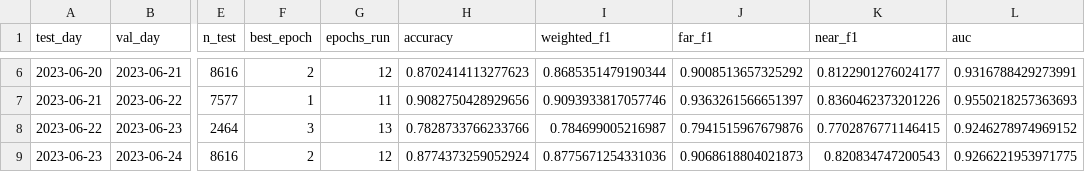
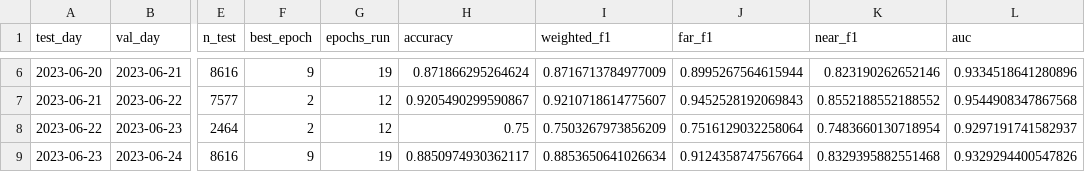
Before and after one commit to urvidamani/Vessel_Detection_DAS, a CSV file: results/tables/ann_10day_results.csv, drawn as a sheet; only a part is shown, gaps mark what is left out; the diff covers the shown part only; the diff names each change by its address in the sheet, - before the commit and + after, or states it on an @@ line.

```diff
--- a/results/tables/ann_10day_results.csv
+++ b/results/tables/ann_10day_results.csv
-F6 (best_epoch): 2
+F6 (best_epoch): 9
-G6 (epochs_run): 12
+G6 (epochs_run): 19
-H6 (accuracy): 0.8702414113277623
+H6 (accuracy): 0.871866295264624
-I6 (weighted_f1): 0.8685351479190344
+I6 (weighted_f1): 0.8716713784977009
-J6 (far_f1): 0.9008513657325292
+J6 (far_f1): 0.8995267564615944
-K6 (near_f1): 0.8122901276024177
+K6 (near_f1): 0.823190262652146
-L6 (auc): 0.9316788429273991
+L6 (auc): 0.9334518641280896
-F7 (best_epoch): 1
+F7 (best_epoch): 2
-G7 (epochs_run): 11
+G7 (epochs_run): 12
-H7 (accuracy): 0.9082750428929656
+H7 (accuracy): 0.9205490299590867
-I7 (weighted_f1): 0.9093933817057746
+I7 (weighted_f1): 0.9210718614775607
-J7 (far_f1): 0.9363261566651397
+J7 (far_f1): 0.9452528192069843
-K7 (near_f1): 0.8360462373201226
+K7 (near_f1): 0.8552188552188552
-L7 (auc): 0.9550218257363693
+L7 (auc): 0.9544908347867568
-F8 (best_epoch): 3
+F8 (best_epoch): 2
-G8 (epochs_run): 13
+G8 (epochs_run): 12
-H8 (accuracy): 0.7828733766233766
+H8 (accuracy): 0.75
-I8 (weighted_f1): 0.784699005216987
+I8 (weighted_f1): 0.7503267973856209
-J8 (far_f1): 0.7941515967679876
+J8 (far_f1): 0.7516129032258064
-K8 (near_f1): 0.7702876771146415
+K8 (near_f1): 0.7483660130718954
-L8 (auc): 0.9246278974969152
+L8 (auc): 0.9297191741582937
-F9 (best_epoch): 2
+F9 (best_epoch): 9
-G9 (epochs_run): 12
+G9 (epochs_run): 19
-H9 (accuracy): 0.8774373259052924
+H9 (accuracy): 0.8850974930362117
-I9 (weighted_f1): 0.8775671254331036
+I9 (weighted_f1): 0.8853650641026634
-J9 (far_f1): 0.9068618804021873
+J9 (far_f1): 0.9124358747567664
-K9 (near_f1): 0.820834747200543
+K9 (near_f1): 0.8329395882551468
-L9 (auc): 0.9266221953971775
+L9 (auc): 0.9329294400547826
```
Also changed, not shown: 38 edited cells elsewhere in this file, 23 other files.
